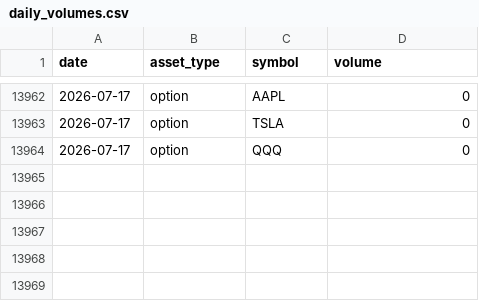
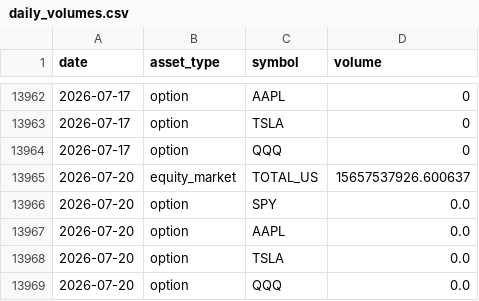
Before and after one commit to amorton45/market-volume-tracker, a CSV file: daily_volumes.csv, drawn as a sheet; only a part is shown, gaps mark what is left out.

```diff
--- a/daily_volumes.csv
+++ b/daily_volumes.csv
@@ -13964 +13964,6 @@ date,asset_type,symbol,volume
 2026-07-17,option,QQQ,0
+2026-07-20,equity_market,TOTAL_US,15657537926.600637
+2026-07-20,option,SPY,0.0
+2026-07-20,option,AAPL,0.0
+2026-07-20,option,TSLA,0.0
+2026-07-20,option,QQQ,0.0
```
